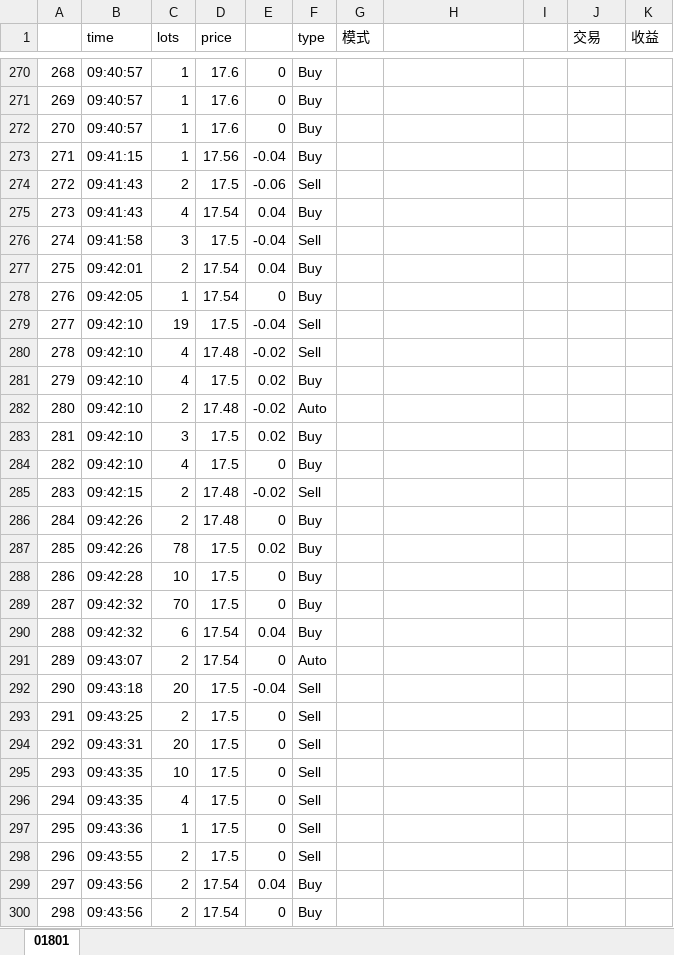
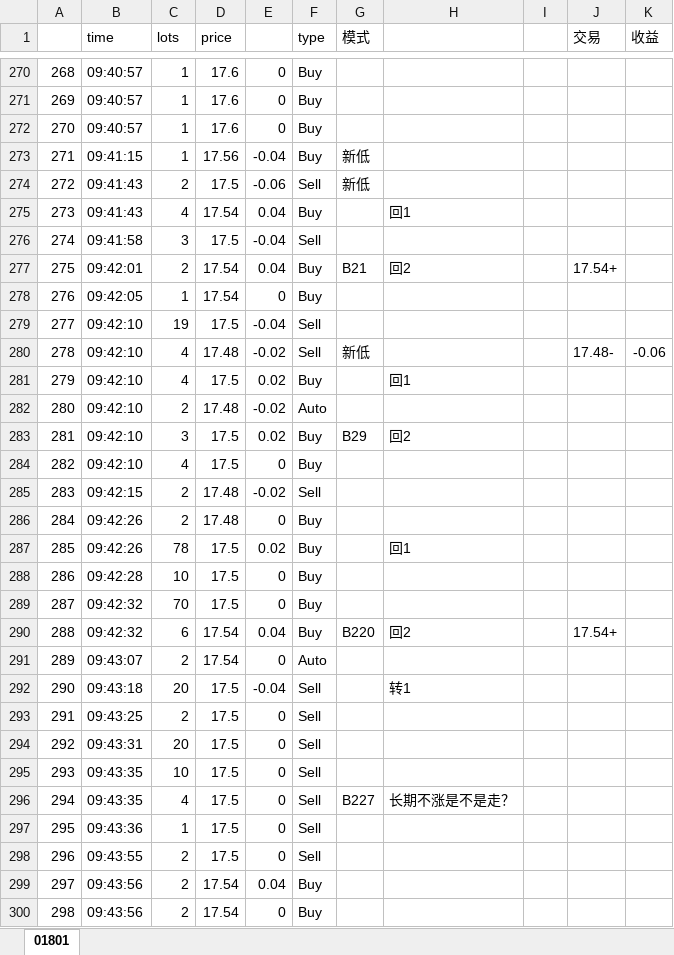
Before and after one commit to Knowckx/python, an Excel workbook: Docs/01801.xlsx, sheet 01801, drawn as a sheet; only a part is shown, gaps mark what is left out; values as stored, in another font and other column widths than the file's, no cell formats; the diff covers the shown part only; the diff names each change by its address in the sheet, - before the commit and + after, or states it on an @@ line.

```diff
--- a/Docs/01801.xlsx (sheet 01801)
+++ b/Docs/01801.xlsx (sheet 01801)
-G273:G274 (模式): (empty)
+G273:G274 (模式): 新低
-H275: (empty)
+H275: 回1
-G277 (模式): (empty)
+G277 (模式): B21
-H277: (empty)
+H277: 回2
-J277 (交易): (empty)
+J277 (交易): 17.54+
-G280 (模式): (empty)
+G280 (模式): 新低
-J280 (交易): (empty)
+J280 (交易): 17.48-
-K280 (收益): (empty)
+K280 (收益): -0.06
-H281: (empty)
+H281: 回1
-G283 (模式): (empty)
+G283 (模式): B29
-H283: (empty)
+H283: 回2
-H287: (empty)
+H287: 回1
-G290 (模式): (empty)
+G290 (模式): B220
-H290: (empty)
+H290: 回2
-J290 (交易): (empty)
+J290 (交易): 17.54+
-H292: (empty)
+H292: 转1
-G296 (模式): (empty)
+G296 (模式): B227
-H296: (empty)
+H296: 长期不涨是不是走？
```
Also changed, not shown: 90 edited cells elsewhere in this sheet, cell formats, Docs/HK.01034.xlsx.
